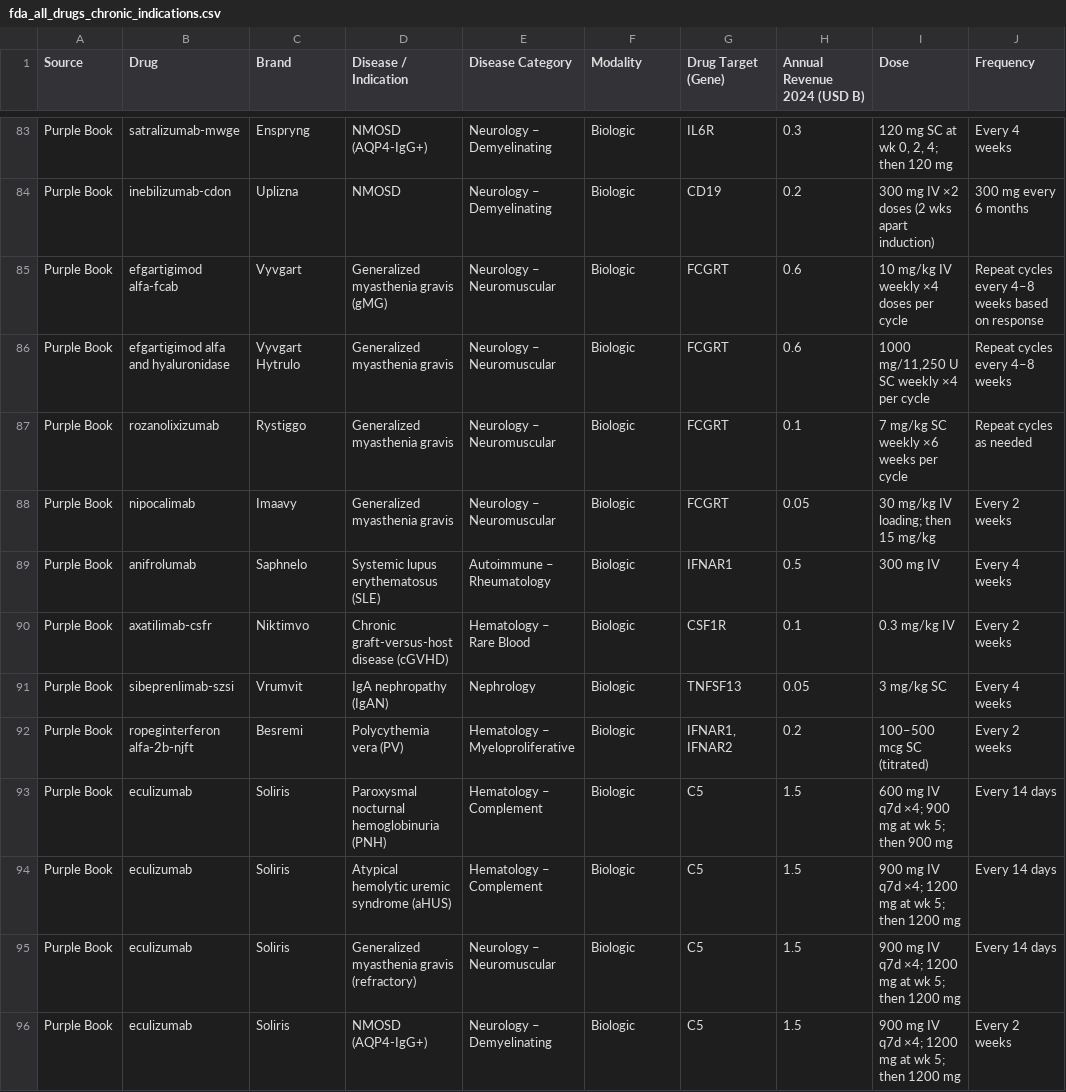
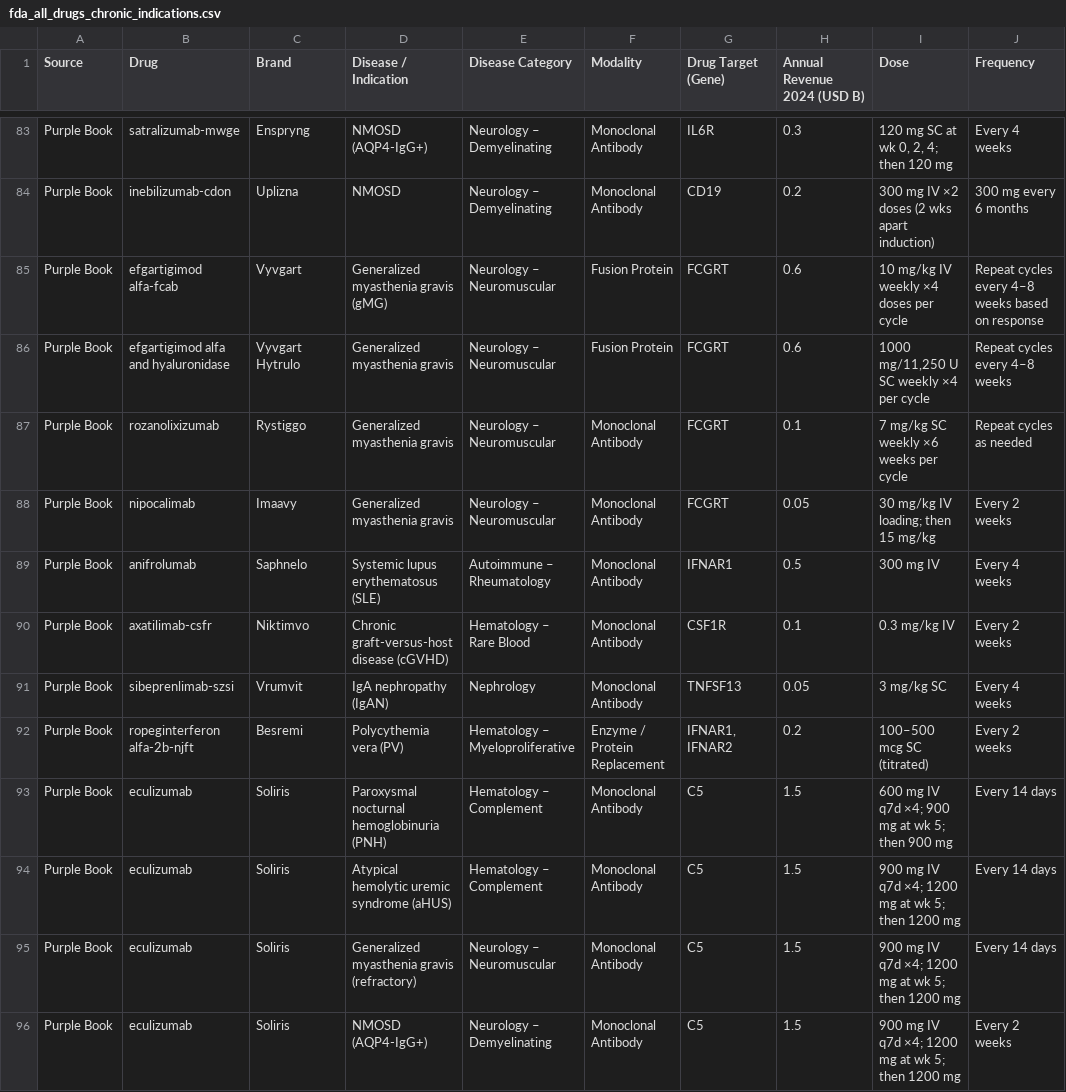
Before and after one commit to yinjun111/AI_drug, a CSV file: Combined/fda_all_drugs_chronic_indications.csv, drawn as a sheet; only a part is shown, gaps mark what is left out; the diff covers the shown part only; the diff names each change by its address in the sheet, - before the commit and + after, or states it on an @@ line.

```diff
--- a/Combined/fda_all_drugs_chronic_indications.csv
+++ b/Combined/fda_all_drugs_chronic_indications.csv
-F83:F84 (Modality): Biologic
+F83:F84 (Modality): Monoclonal Antibody
-F85:F86 (Modality): Biologic
+F85:F86 (Modality): Fusion Protein
-F87:F91 (Modality): Biologic
+F87:F91 (Modality): Monoclonal Antibody
-F92 (Modality): Biologic
+F92 (Modality): Enzyme / Protein Replacement
-F93:F96 (Modality): Biologic
+F93:F96 (Modality): Monoclonal Antibody
```
Also changed, not shown: 161 edited cells elsewhere in this file, Combined/purplebook_chronic_drugs_indications2.csv, FDAPurpleBook/chronic_drugs_indications2.csv, 7 other files.
